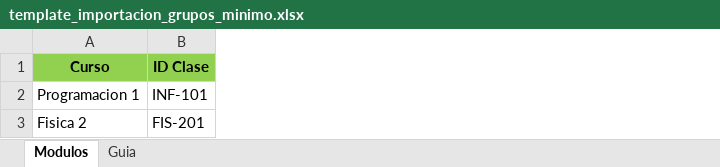
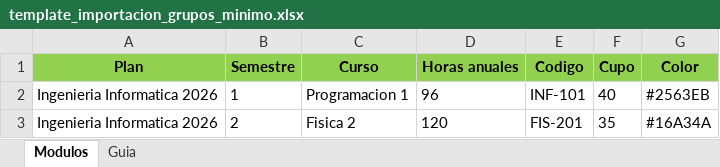
Before and after one commit to ucudal/reto-summer-2026-calendario-fit, an Excel workbook: exports/templates/importacion/template_importacion_grupos_minimo.xlsx, sheet Modulos, drawn as a sheet; values as stored, in another font and other column widths than the file's, no borders; addresses are those after the commit; the diff names each change by its address in the sheet, - before the commit and + after, or states it on an @@ line.

```diff
--- a/exports/templates/importacion/template_importacion_grupos_minimo.xlsx (sheet Modulos)
+++ b/exports/templates/importacion/template_importacion_grupos_minimo.xlsx (sheet Modulos)
+column A (Plan), rows 2-3: Ingenieria Informatica 2026 | Ingenieria Informatica 2026
+column B (Semestre), rows 2-3: 1 | 2
+column D (Horas anuales), rows 2-3: 96 | 120
+column F (Cupo), rows 2-3: 40 | 35
+column G (Color), rows 2-3: #2563EB | #16A34A
-E1: ID Clase
+E1: Codigo
```
Also changed, not shown: sheet Guia, exports/templates/importacion/template_importacion_horarios_minimo.xlsx, exports/templates/importacion/template_importacion_materias_minimo.xlsx, 17 other files.
